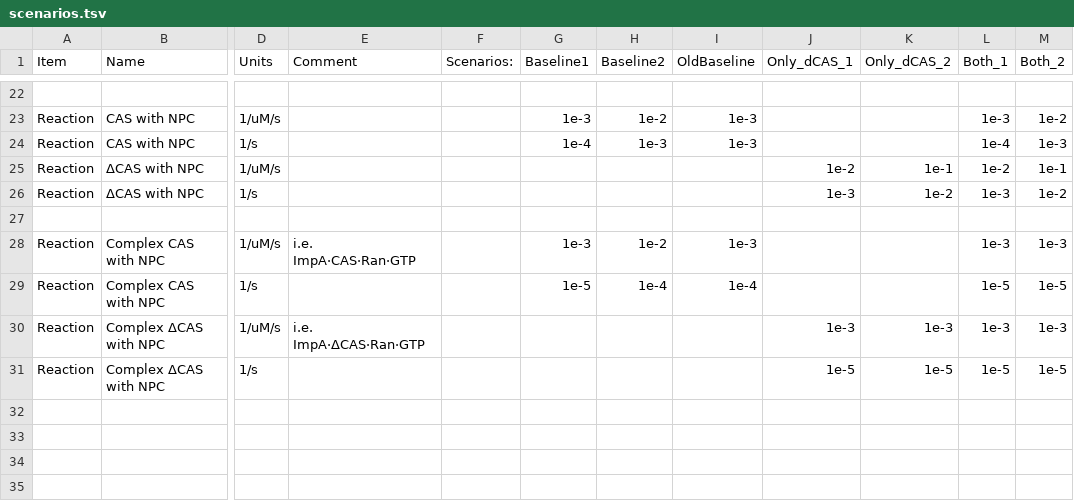
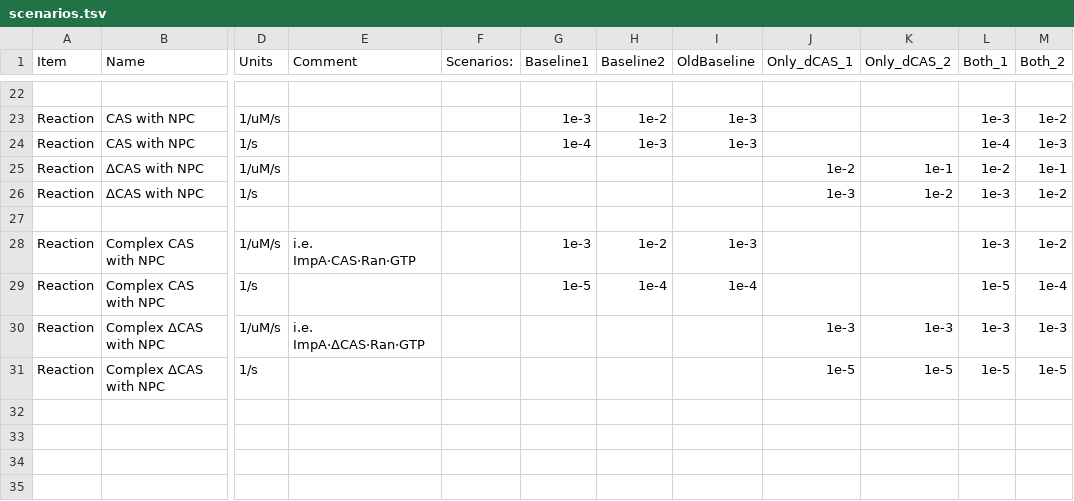
Before and after one commit to numpde/nct1, a TSV file: code/20210413-AlphaBeta/scenarios/scenarios.tsv, drawn as a sheet; only a part is shown, gaps mark what is left out; the diff names each change by its address in the sheet, - before the commit and + after, or states it on an @@ line.

Commit message:
scenarios

```diff
--- a/code/20210413-AlphaBeta/scenarios/scenarios.tsv
+++ b/code/20210413-AlphaBeta/scenarios/scenarios.tsv
-M28 (Both_2): 1e-3
+M28 (Both_2): 1e-2
-M29 (Both_2): 1e-5
+M29 (Both_2): 1e-4
```
Also changed, not shown: 21 other files.
